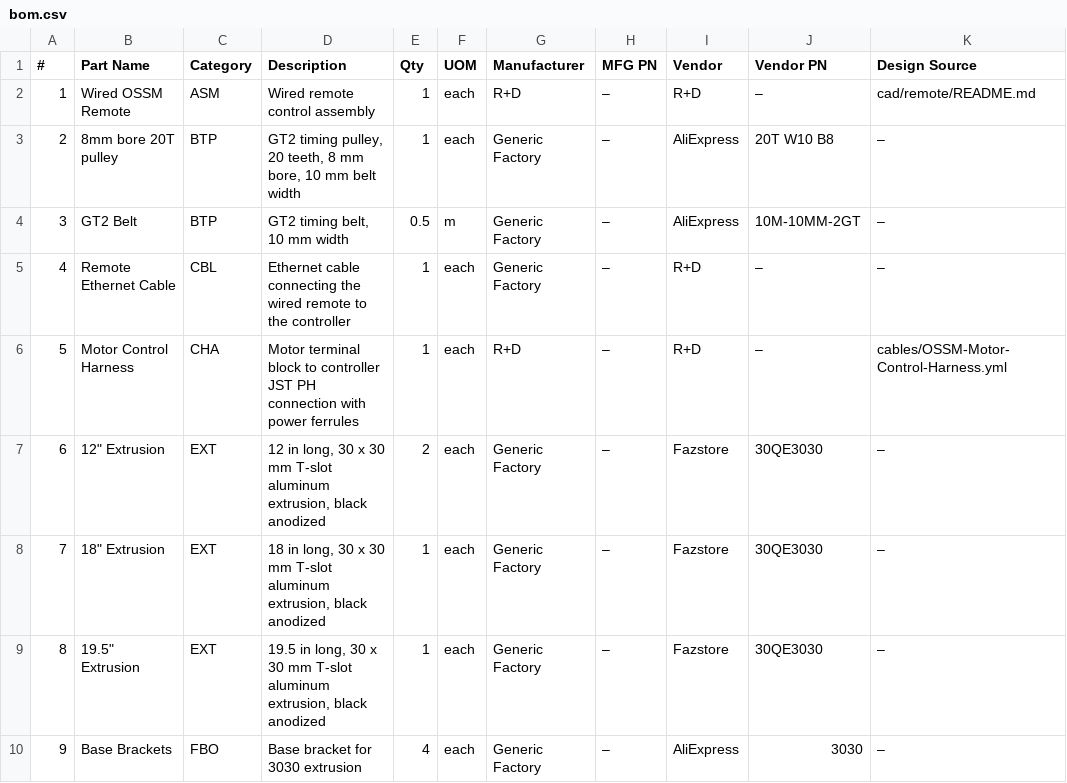
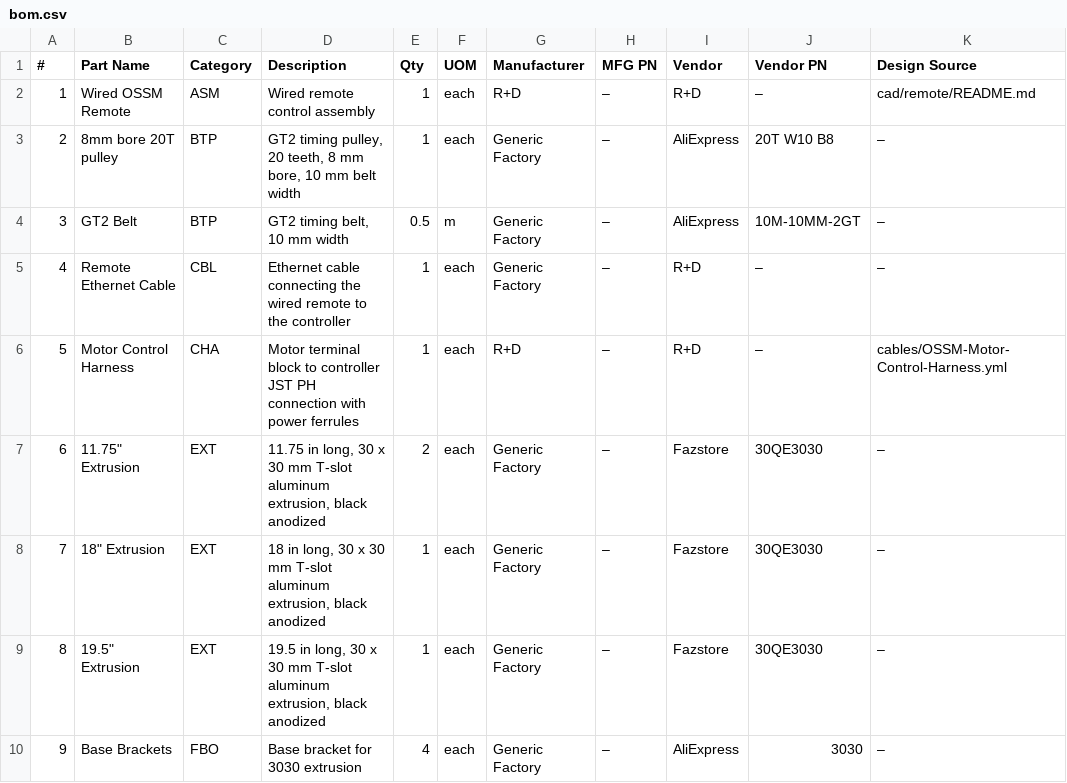
Before and after one commit to researchanddesire/OSSM, a CSV file: hardware/bom.csv, drawn as a sheet; only a part is shown; the diff names each change by its address in the sheet, - before the commit and + after, or states it on an @@ line.

```diff
--- a/hardware/bom.csv
+++ b/hardware/bom.csv
-B7 (Part Name): 12" Extrusion
+B7 (Part Name): 11.75" Extrusion
-D7 (Description): 12 in long,…
+D7 (Description): 11.75 in long,…
```
